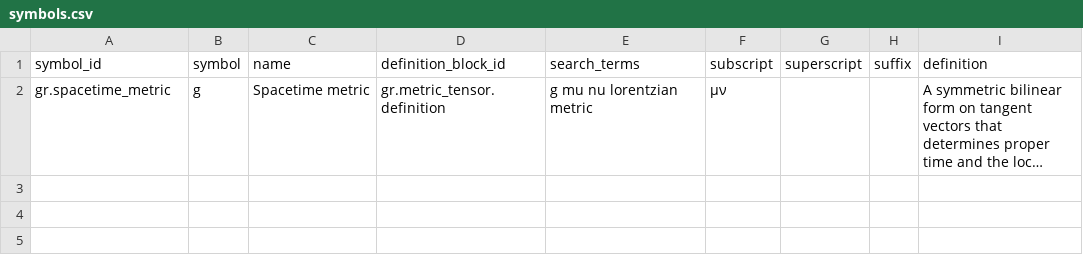
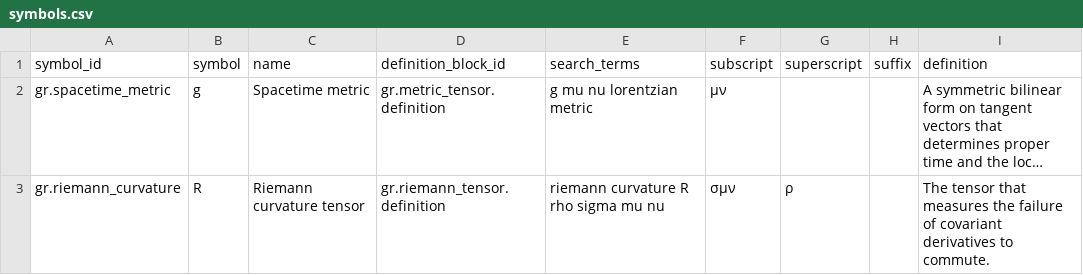
Before and after one commit to ipoole/sr-kg, a CSV file: domains/gr/data/symbols.csv, drawn as a sheet; long unchanged cells end in …; the diff names each change by its address in the sheet, - before the commit and + after, or states it on an @@ line.

```diff
--- a/domains/gr/data/symbols.csv
+++ b/domains/gr/data/symbols.csv
+row 3: gr.riemann_curvature | R | Riemann curvature tensor | gr.riemann_tensor.definition | riemann curvature R rho sigma mu nu | σμν | ρ |  | The tensor that measures the failure of covariant derivatives to commute.
```
Also changed, not shown: domains/math/data/block_symbols.csv, domains/math/data/symbols.csv.
